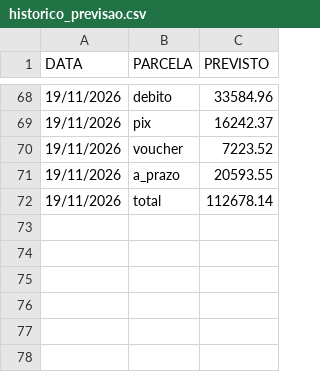
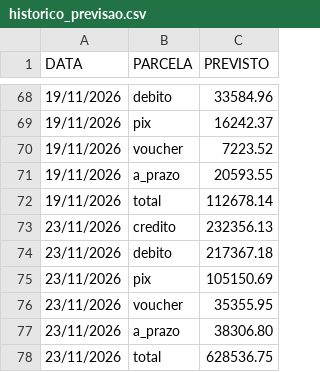
Before and after one commit to hylaryfarias/retiradas-deposito, a CSV file: historico_previsao.csv, drawn as a sheet; only a part is shown, gaps mark what is left out; the diff names each change by its address in the sheet, - before the commit and + after, or states it on an @@ line.

```diff
--- a/historico_previsao.csv
+++ b/historico_previsao.csv
+row 73: 23/11/2026 | credito | 232356.13
+row 74: 23/11/2026 | debito | 217367.18
+row 75: 23/11/2026 | pix | 105150.69
+row 76: 23/11/2026 | voucher | 35355.95
+row 77: 23/11/2026 | a_prazo | 38306.80
+row 78: 23/11/2026 | total | 628536.75
```
Also changed, not shown: historico_pix.csv, historico_vendas.csv, 1 other file.
